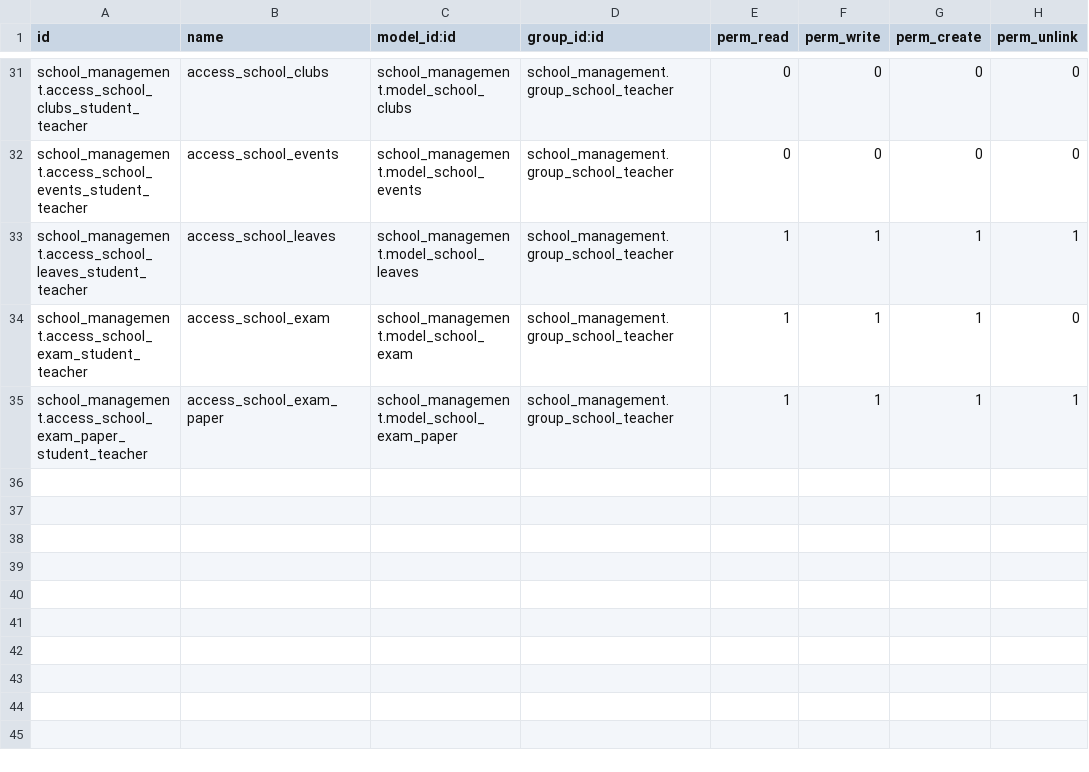
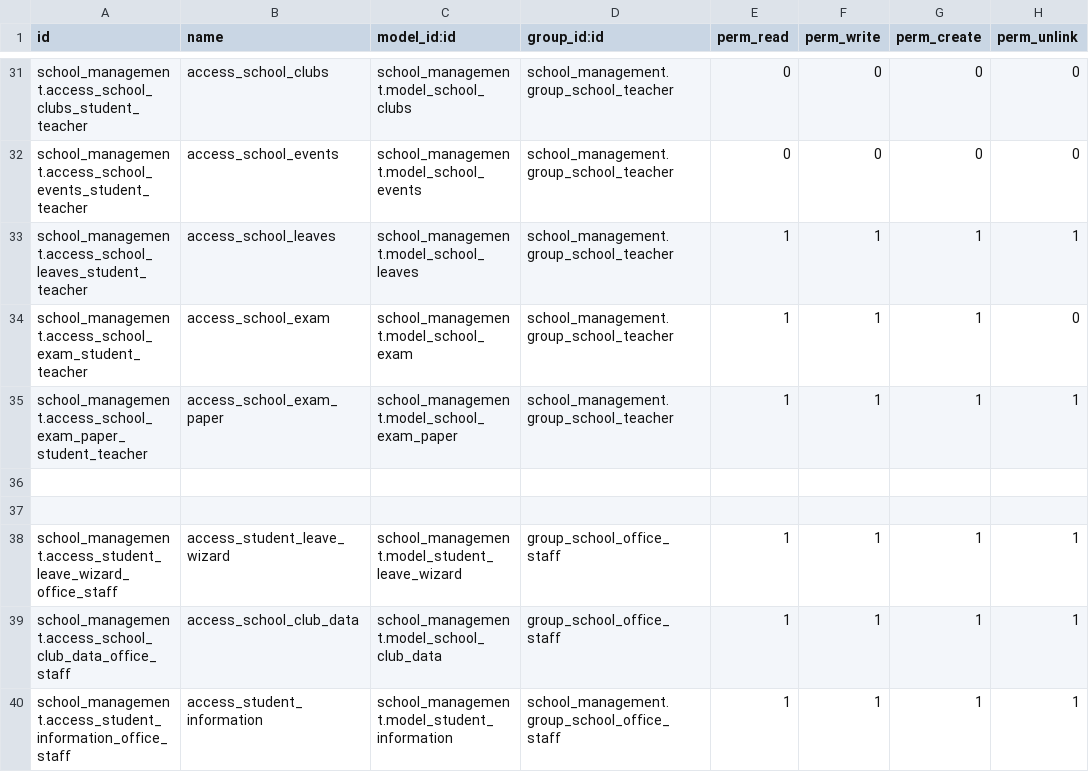
Before and after one commit to Febeenasherin/odoo_19, a CSV file: school_management/security/ir.model.access.csv, drawn as a sheet; only a part is shown, gaps mark what is left out.

```diff
--- a/school_management/security/ir.model.access.csv
+++ b/school_management/security/ir.model.access.csv
@@ -35 +35,6 @@ school_management.access_school_exam_student_teacher,access_school_exam,school_m
 school_management.access_school_exam_paper_student_teacher,access_school_exam_paper,school_management.model_school_exam_paper,school_management.group_school_teacher,1,1,1,1
+
+
+school_management.access_student_leave_wizard_office_staff,access_student_leave_wizard,school_management.model_student_leave_wizard,group_school_office_staff,1,1,1,1
+school_management.access_school_club_data_office_staff,access_school_club_data,school_management.model_school_club_data,group_school_office_staff,1,1,1,1
+school_management.access_student_information_office_staff,access_student_information,school_management.model_student_information,school_management.group_school_office_staff,1,1,1,1
```
Also changed, not shown: 19 other files.
